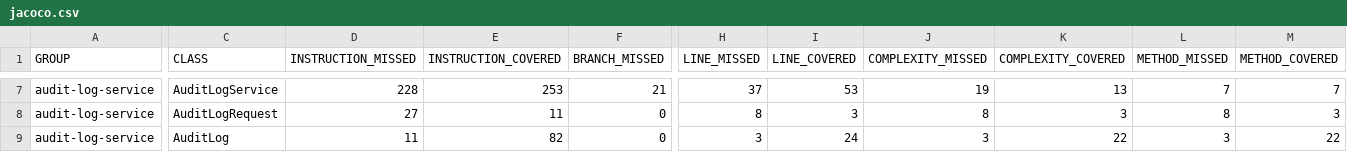
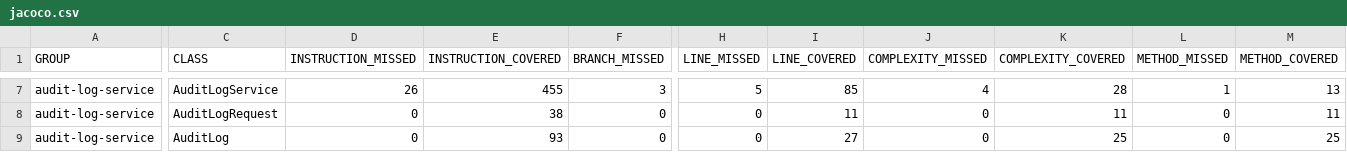
Before and after one commit to tusharjain44/audit-log-service, a CSV file: target/site/jacoco/jacoco.csv, drawn as a sheet; only a part is shown, gaps mark what is left out; the diff covers the shown part only; the diff names each change by its address in the sheet, - before the commit and + after, or states it on an @@ line.

Commit message:
test: expand MockMvc and service test suites to achieve 84% line and 88% branch coverage

```diff
--- a/target/site/jacoco/jacoco.csv
+++ b/target/site/jacoco/jacoco.csv
-D7 (INSTRUCTION_MISSED): 228
+D7 (INSTRUCTION_MISSED): 26
-E7 (INSTRUCTION_COVERED): 253
+E7 (INSTRUCTION_COVERED): 455
-F7 (BRANCH_MISSED): 21
+F7 (BRANCH_MISSED): 3
-H7 (LINE_MISSED): 37
+H7 (LINE_MISSED): 5
-I7 (LINE_COVERED): 53
+I7 (LINE_COVERED): 85
-J7 (COMPLEXITY_MISSED): 19
+J7 (COMPLEXITY_MISSED): 4
-K7 (COMPLEXITY_COVERED): 13
+K7 (COMPLEXITY_COVERED): 28
-L7 (METHOD_MISSED): 7
+L7 (METHOD_MISSED): 1
-M7 (METHOD_COVERED): 7
+M7 (METHOD_COVERED): 13
-D8 (INSTRUCTION_MISSED): 27
+D8 (INSTRUCTION_MISSED): 0
-E8 (INSTRUCTION_COVERED): 11
+E8 (INSTRUCTION_COVERED): 38
-H8 (LINE_MISSED): 8
+H8 (LINE_MISSED): 0
-I8 (LINE_COVERED): 3
+I8 (LINE_COVERED): 11
-J8 (COMPLEXITY_MISSED): 8
+J8 (COMPLEXITY_MISSED): 0
-K8 (COMPLEXITY_COVERED): 3
+K8 (COMPLEXITY_COVERED): 11
-L8 (METHOD_MISSED): 8
+L8 (METHOD_MISSED): 0
-M8 (METHOD_COVERED): 3
+M8 (METHOD_COVERED): 11
-D9 (INSTRUCTION_MISSED): 11
+D9 (INSTRUCTION_MISSED): 0
-E9 (INSTRUCTION_COVERED): 82
+E9 (INSTRUCTION_COVERED): 93
-H9 (LINE_MISSED): 3
+H9 (LINE_MISSED): 0
-I9 (LINE_COVERED): 24
+I9 (LINE_COVERED): 27
-J9 (COMPLEXITY_MISSED): 3
+J9 (COMPLEXITY_MISSED): 0
-K9 (COMPLEXITY_COVERED): 22
+K9 (COMPLEXITY_COVERED): 25
-L9 (METHOD_MISSED): 3
+L9 (METHOD_MISSED): 0
-M9 (METHOD_COVERED): 22
+M9 (METHOD_COVERED): 25
```
Also changed, not shown: 35 edited cells elsewhere in this file, 37 other files.
